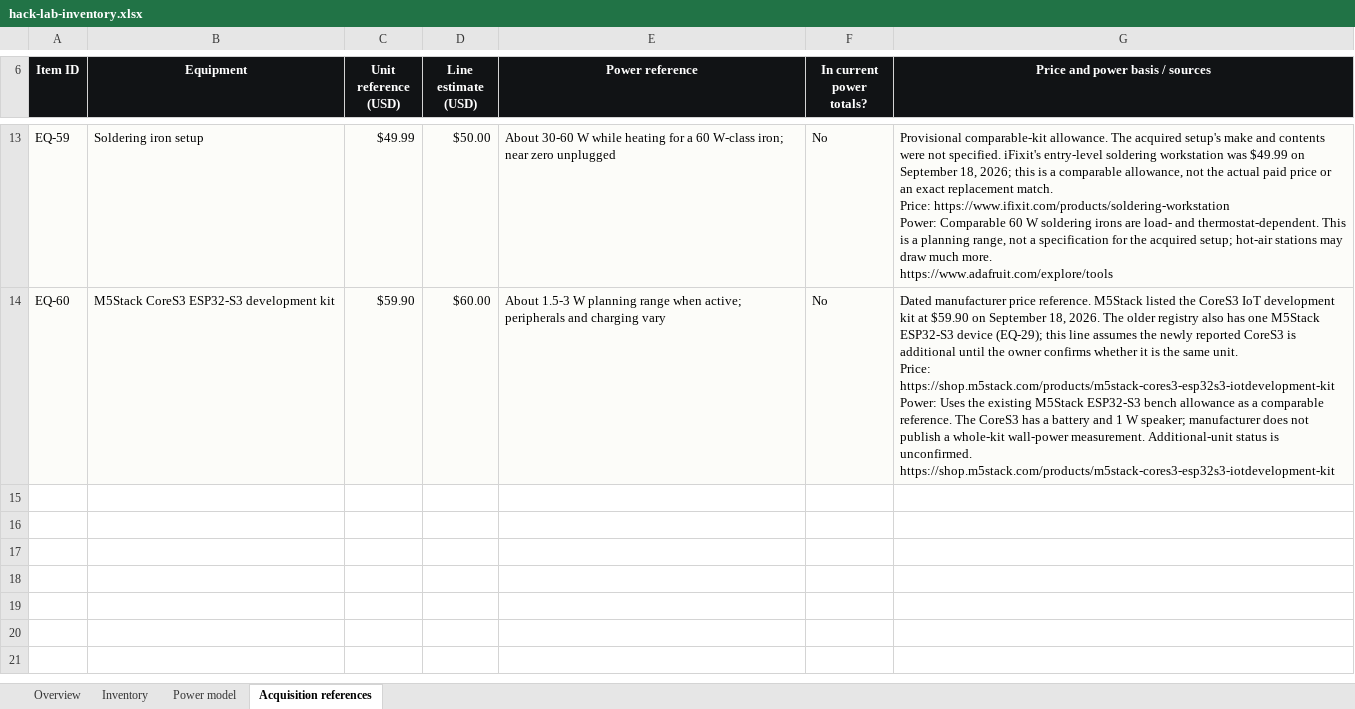
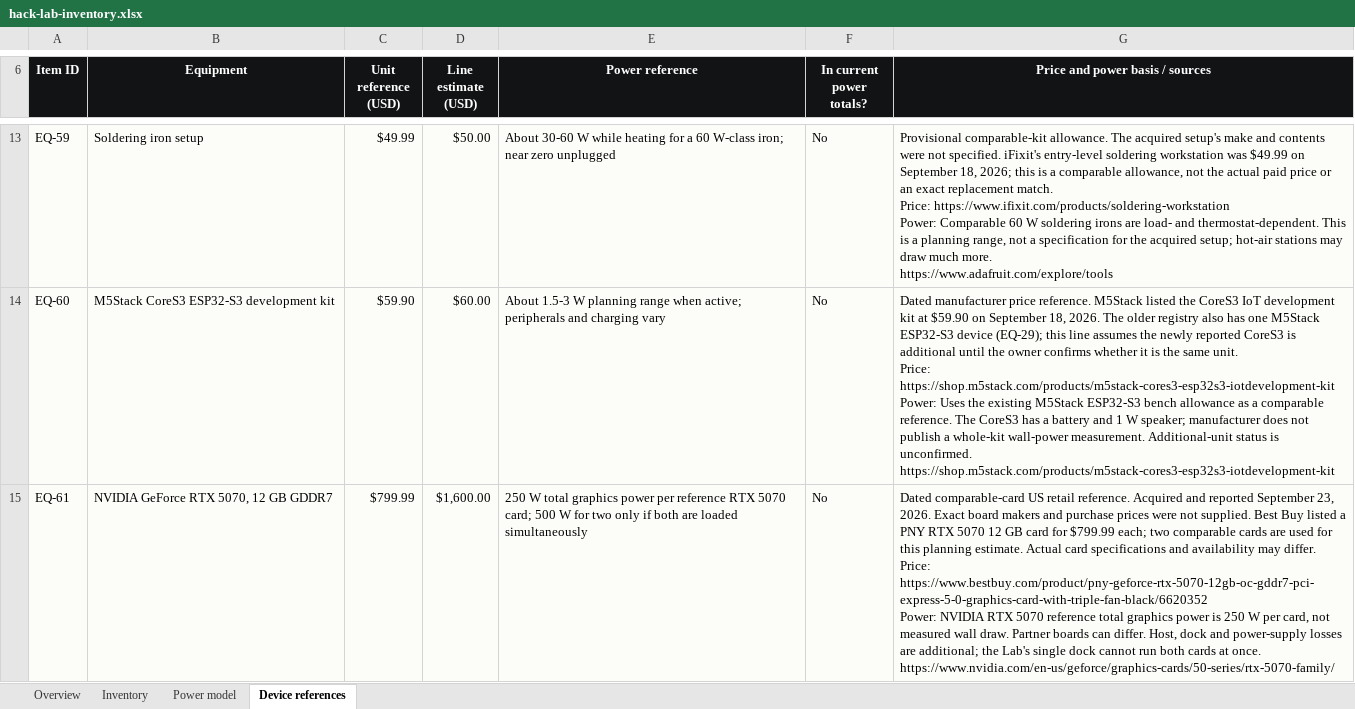
Before and after one commit to Hackers-in-the-Loop/website, an Excel workbook: public/lab/hack-lab-inventory.xlsx, sheet Device references, drawn as a sheet; only a part is shown, gaps mark what is left out; values as stored, in another font and other column widths than the file's, no borders; table styles not drawn; ↵ is a line break in a cell; the diff covers the shown part only; the diff names each change by its address in the sheet, - before the commit and + after, or states it on an @@ line.

```diff
--- a/public/lab/hack-lab-inventory.xlsx (sheet Device references)
+++ b/public/lab/hack-lab-inventory.xlsx (sheet Device references)
-sheet tab: Acquisition references
+sheet tab: Device references
+row 15: EQ-61 | NVIDIA GeForce RTX 5070, 12 GB GDDR7 | $799.99 | $1,600.00 | 250 W total graphics power per reference RTX 5070 card; 500 W for two only if both are loaded simultaneously | No | Dated comparable-card US retail reference. Acquired and reported September 23, 2026. Exact board makers and purchase prices were not supplied. Best Buy listed a PNY RTX 5070 12 GB card for $799.99 each; two comparable cards are used for this planning estimate. Actual card specifications and availability may differ. ↵ Price: https://www.bestbuy.com/product/pny-geforce-rtx-5070-12gb-oc-gddr7-pci-express-5-0-graphics-card-with-triple-fan-black/6620352 ↵ Power: NVIDIA RTX 5070 reference total graphics power is 250 W per card, not measured wall draw. Partner boards can differ. Host, dock and power-supply losses are additional; the Lab's single dock cannot run both cards at once. ↵ https://www.nvidia.com/en-us/geforce/graphics-cards/50-series/rtx-5070-family/
```
Also changed, not shown: 2 added rows and 1 edited cell elsewhere in this sheet, sheet Inventory, sheet Overview, formulas that keep their value, 7 other files.
